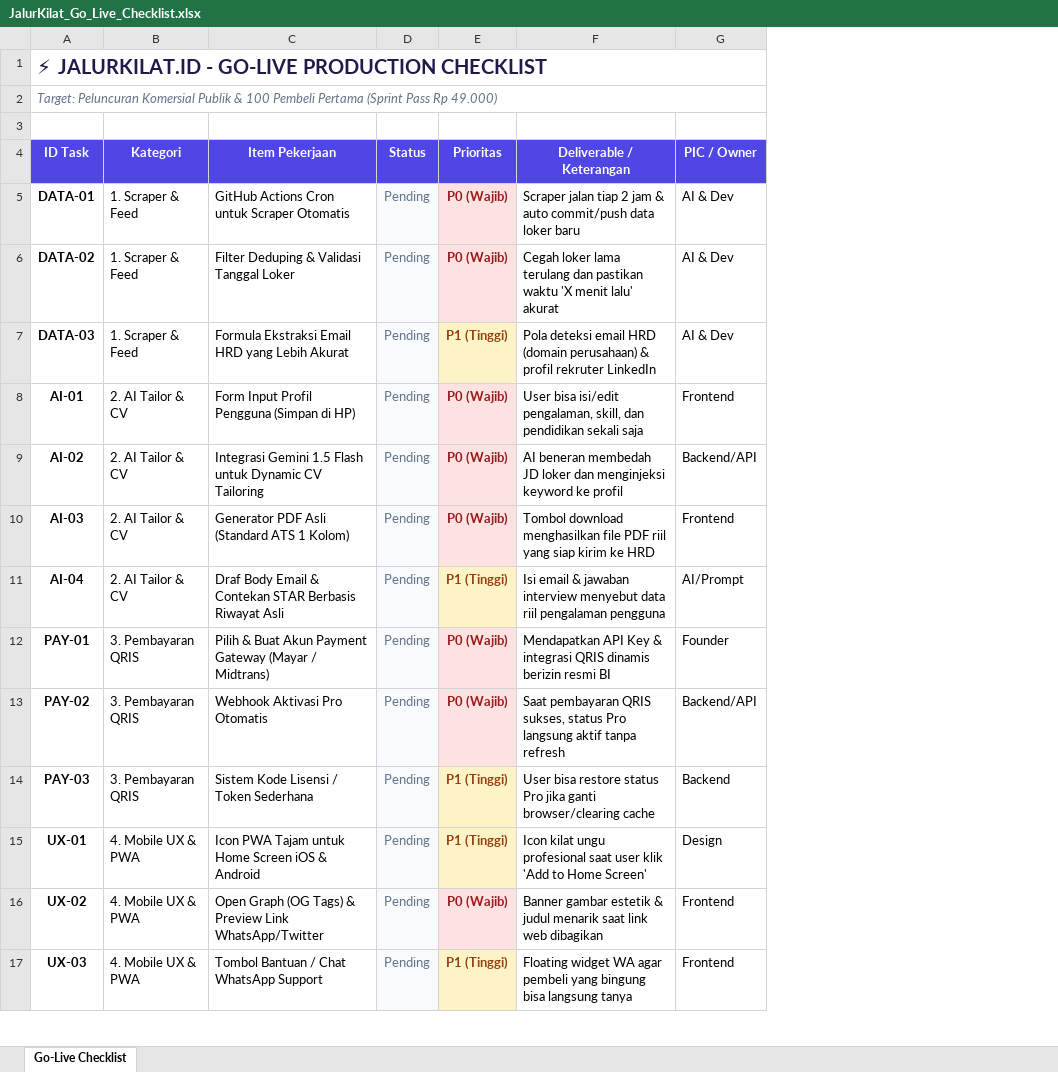
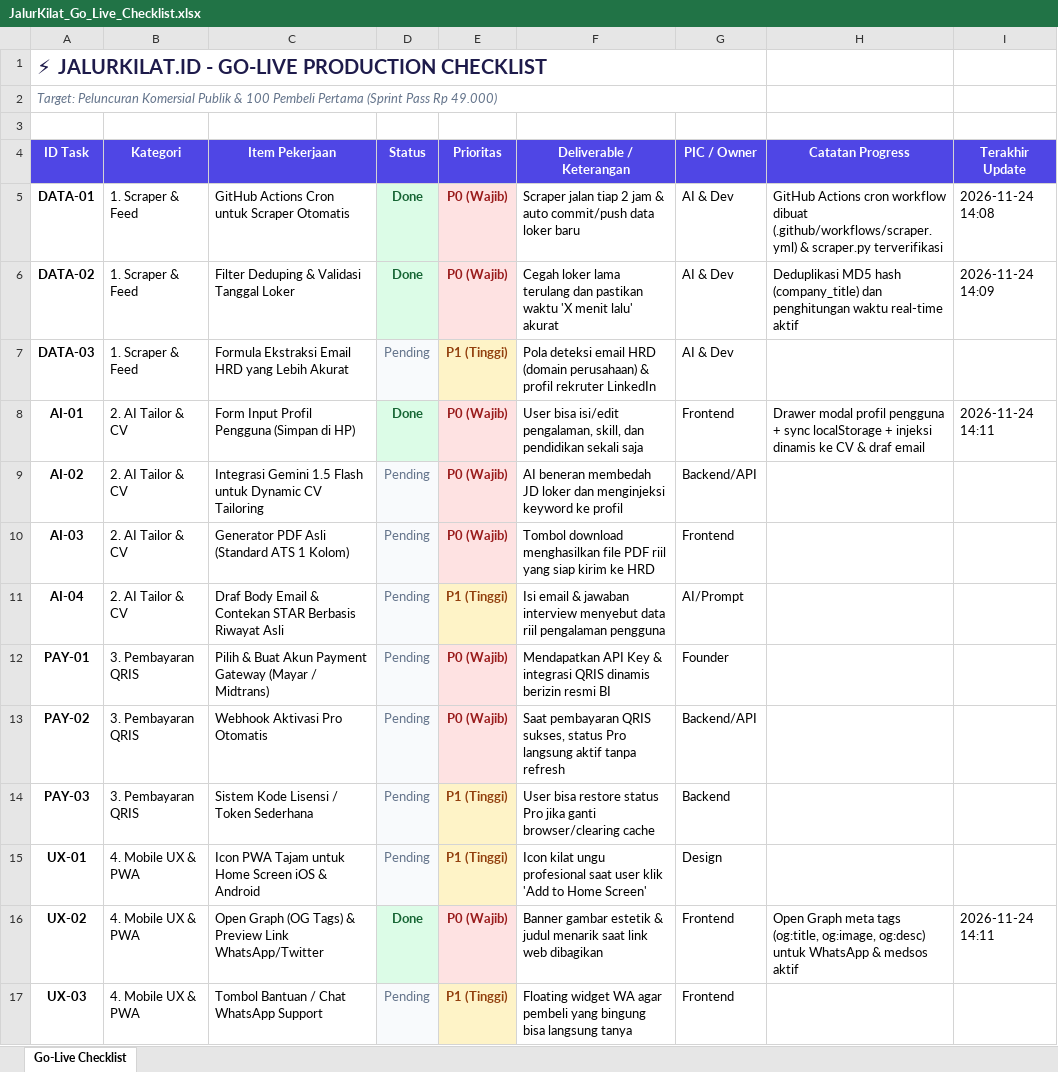
Before and after one commit to zoofasoup/jalurkilat, an Excel workbook: JalurKilat_Go_Live_Checklist.xlsx, sheet Go-Live Checklist, drawn as a sheet; only a part is shown; values as stored, in another font and other column widths than the file's, no borders; the diff names each change by its address in the sheet, - before the commit and + after, or states it on an @@ line.

Commit message:
feat: add user profile drawer, dynamic CV injection, and update live progress in spreadsheet

```diff
--- a/JalurKilat_Go_Live_Checklist.xlsx (sheet Go-Live Checklist)
+++ b/JalurKilat_Go_Live_Checklist.xlsx (sheet Go-Live Checklist)
+column H (Catatan Progress), rows 5-16: GitHub Actions cron workflow dibuat (.github/workflows/scraper.yml) & scraper.py terverifikasi | Deduplikasi MD5 hash (company_title) dan penghitungan waktu real-time aktif |  | Drawer modal profil pengguna + sync localStorage + injeksi dinamis ke CV & draf email |  |  |  |  |  |  |  | Open Graph meta tags (og:title, og:image, og:desc) untuk WhatsApp & medsos aktif
+column I (Terakhir Update), rows 5-16: 2026-11-24 14:08 | 2026-11-24 14:09 |  | 2026-11-24 14:11 |  |  |  |  |  |  |  | 2026-11-24 14:11
-D5:D6 (Status): Pending
+D5:D6 (Status): Done
@@ D5:D6 fill: #F8FAFC → #DCFCE7, bold: off → on, text colour: #64748B → #166534 @@
-D8 (Status): Pending
+D8 (Status): Done
@@ D8 fill: #F8FAFC → #DCFCE7, bold: off → on, text colour: #64748B → #166534 @@
-D16 (Status): Pending
+D16 (Status): Done
@@ D16 fill: #F8FAFC → #DCFCE7, bold: off → on, text colour: #64748B → #166534 @@
```
Also changed, not shown: 9 other files.
